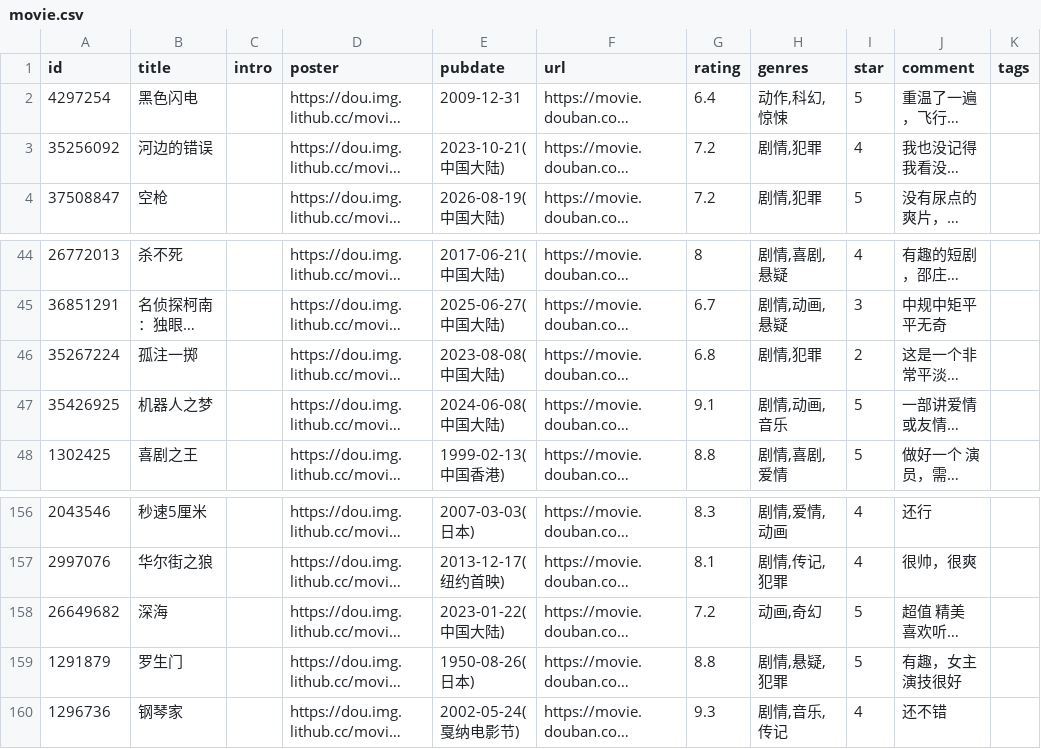
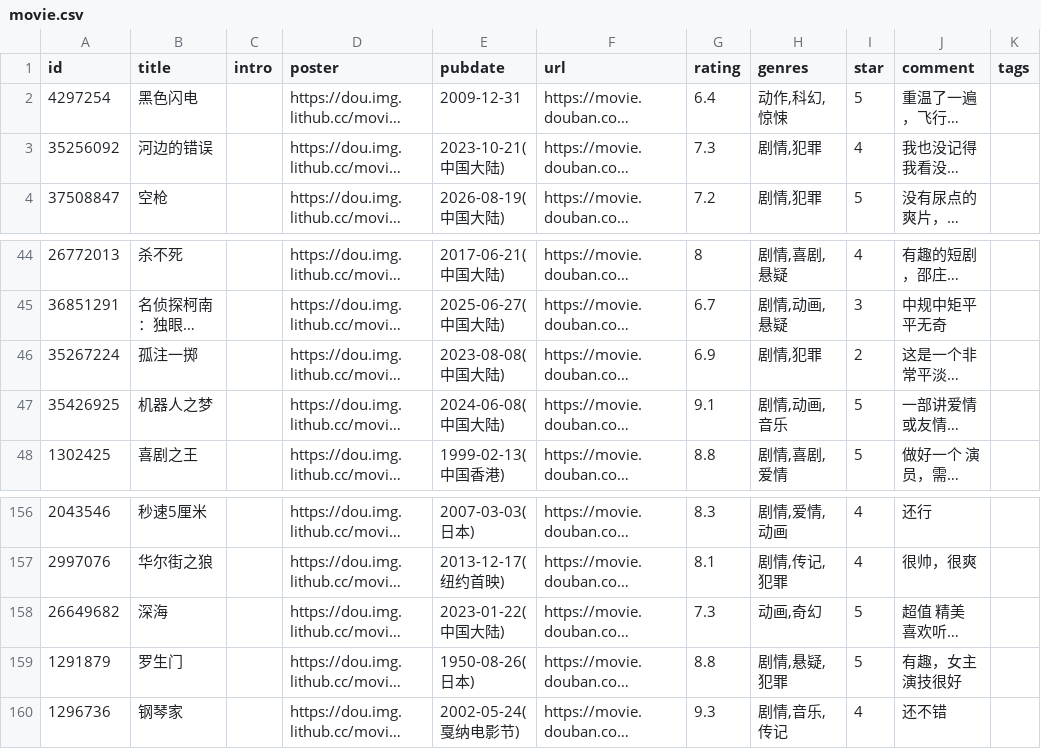
Before and after one commit to BachWV/gh-action-movie, a CSV file: movie.csv, drawn as a sheet; only a part is shown, gaps mark what is left out; long unchanged cells end in …; the diff names each change by its address in the sheet, - before the commit and + after, or states it on an @@ line.

Commit message:
update douban

```diff
--- a/movie.csv
+++ b/movie.csv
-G3 (rating): 7.2
+G3 (rating): 7.3
-G46 (rating): 6.8
+G46 (rating): 6.9
-G158 (rating): 7.2
+G158 (rating): 7.3
```
